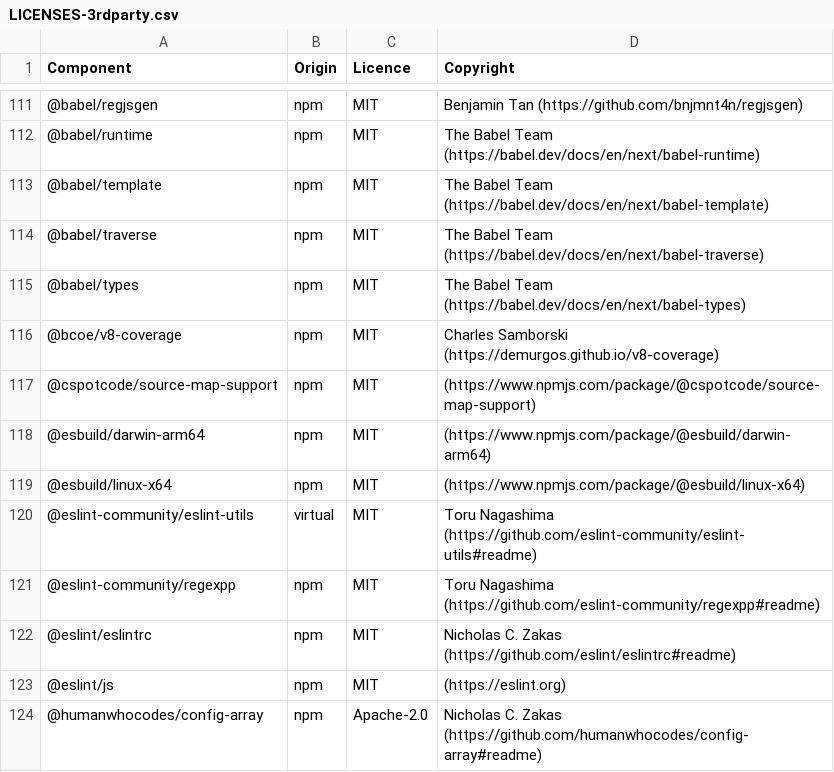
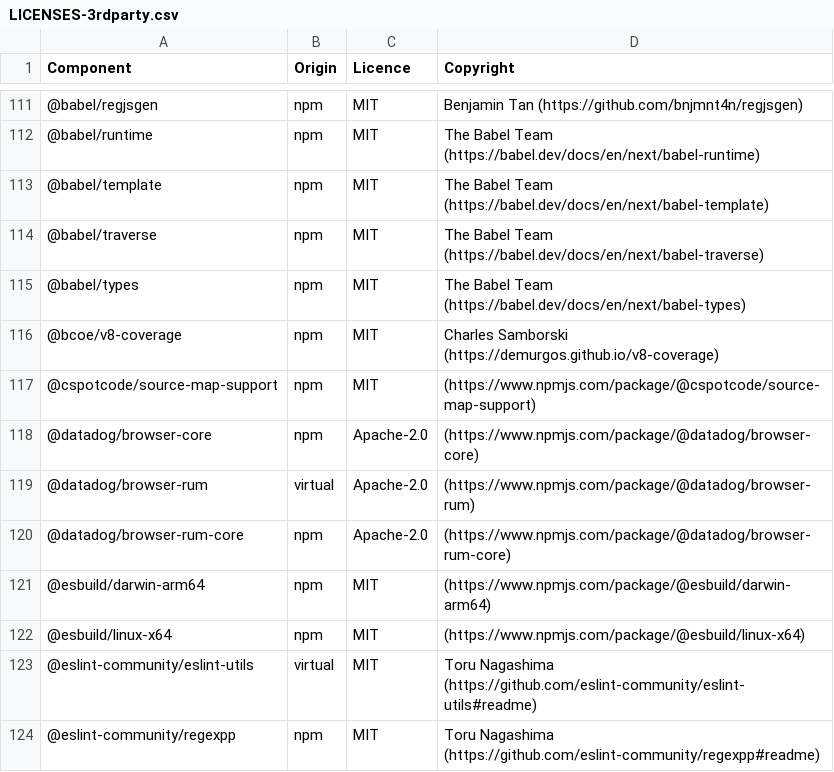
Before and after one commit to DataDog/build-plugins, a CSV file: LICENSES-3rdparty.csv, drawn as a sheet; only a part is shown, gaps mark what is left out; the shorter side is filled out with more unchanged rows.

```diff
--- a/LICENSES-3rdparty.csv
+++ b/LICENSES-3rdparty.csv
@@ -117,2 +117,5 @@ Component,Origin,Licence,Copyright
 @cspotcode/source-map-support,npm,MIT,(https://www.npmjs.com/package/@cspotcode/source-map-support)
+@datadog/browser-core,npm,Apache-2.0,(https://www.npmjs.com/package/@datadog/browser-core)
+@datadog/browser-rum,virtual,Apache-2.0,(https://www.npmjs.com/package/@datadog/browser-rum)
+@datadog/browser-rum-core,npm,Apache-2.0,(https://www.npmjs.com/package/@datadog/browser-rum-core)
 @esbuild/darwin-arm64,npm,MIT,(https://www.npmjs.com/package/@esbuild/darwin-arm64)
```
Also changed, not shown: 8 other files.
